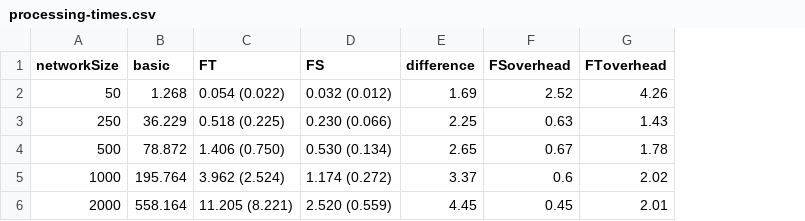
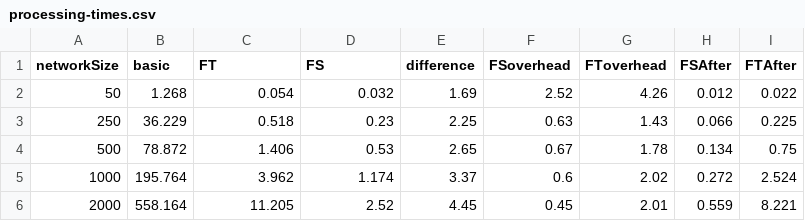
Before and after one commit to PerFuchs/safra-termination-detection-fault-tolerant, a CSV file: report/figures/processing-times.csv, drawn as a sheet; the diff names each change by its address in the sheet, - before the commit and + after, or states it on an @@ line.

```diff
--- a/report/figures/processing-times.csv
+++ b/report/figures/processing-times.csv
+column H (FSAfter), rows 2-6: 0.012 | 0.066 | 0.134 | 0.272 | 0.559
+column I (FTAfter), rows 2-6: 0.022 | 0.225 | 0.75 | 2.524 | 8.221
-C2 (FT): 0.054 (0.022)
+C2 (FT): 0.054
-D2 (FS): 0.032 (0.012)
+D2 (FS): 0.032
-C3 (FT): 0.518 (0.225)
+C3 (FT): 0.518
-D3 (FS): 0.230 (0.066)
+D3 (FS): 0.23
-C4 (FT): 1.406 (0.750)
+C4 (FT): 1.406
-D4 (FS): 0.530 (0.134)
+D4 (FS): 0.53
-C5 (FT): 3.962 (2.524)
+C5 (FT): 3.962
-D5 (FS): 1.174 (0.272)
+D5 (FS): 1.174
-C6 (FT): 11.205 (8.221)
+C6 (FT): 11.205
-D6 (FS): 2.520 (0.559)
+D6 (FS): 2.52
```
Also changed, not shown: report/figures/processing-times-faulty.csv, report/figures/tokens-faulty.csv, 9 other files.
